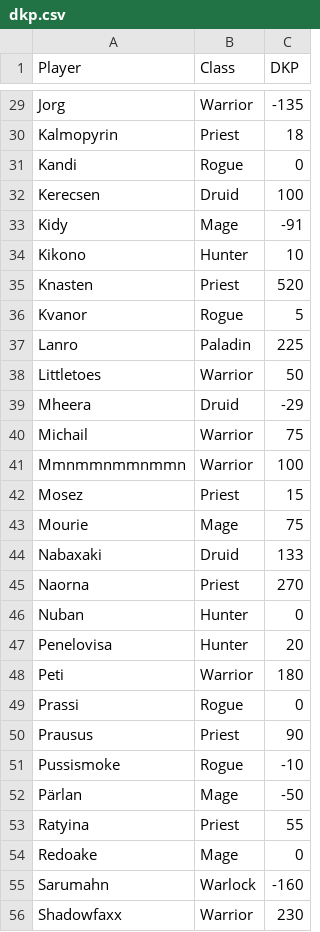
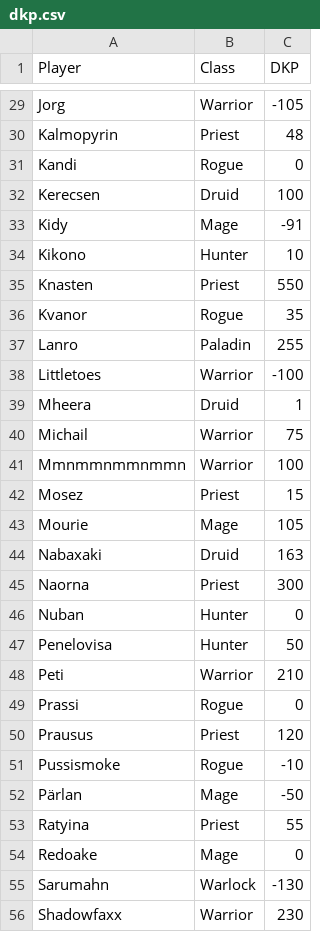
Before and after one commit to Erixun/Empire-DKP, a CSV file: dkp.csv, drawn as a sheet; only a part is shown, gaps mark what is left out; the diff covers the shown part only; the diff names each change by its address in the sheet, - before the commit and + after, or states it on an @@ line.

```diff
--- a/dkp.csv
+++ b/dkp.csv
-C29 (DKP): -135
+C29 (DKP): -105
-C30 (DKP): 18
+C30 (DKP): 48
-C35 (DKP): 520
+C35 (DKP): 550
-C36 (DKP): 5
+C36 (DKP): 35
-C37 (DKP): 225
+C37 (DKP): 255
-C38 (DKP): 50
+C38 (DKP): -100
-C39 (DKP): -29
+C39 (DKP): 1
-C43 (DKP): 75
+C43 (DKP): 105
-C44 (DKP): 133
+C44 (DKP): 163
-C45 (DKP): 270
+C45 (DKP): 300
-C47 (DKP): 20
+C47 (DKP): 50
-C48 (DKP): 180
+C48 (DKP): 210
-C50 (DKP): 90
+C50 (DKP): 120
-C55 (DKP): -160
+C55 (DKP): -130
```
Also changed, not shown: 26 edited cells elsewhere in this file, 1 other file.
